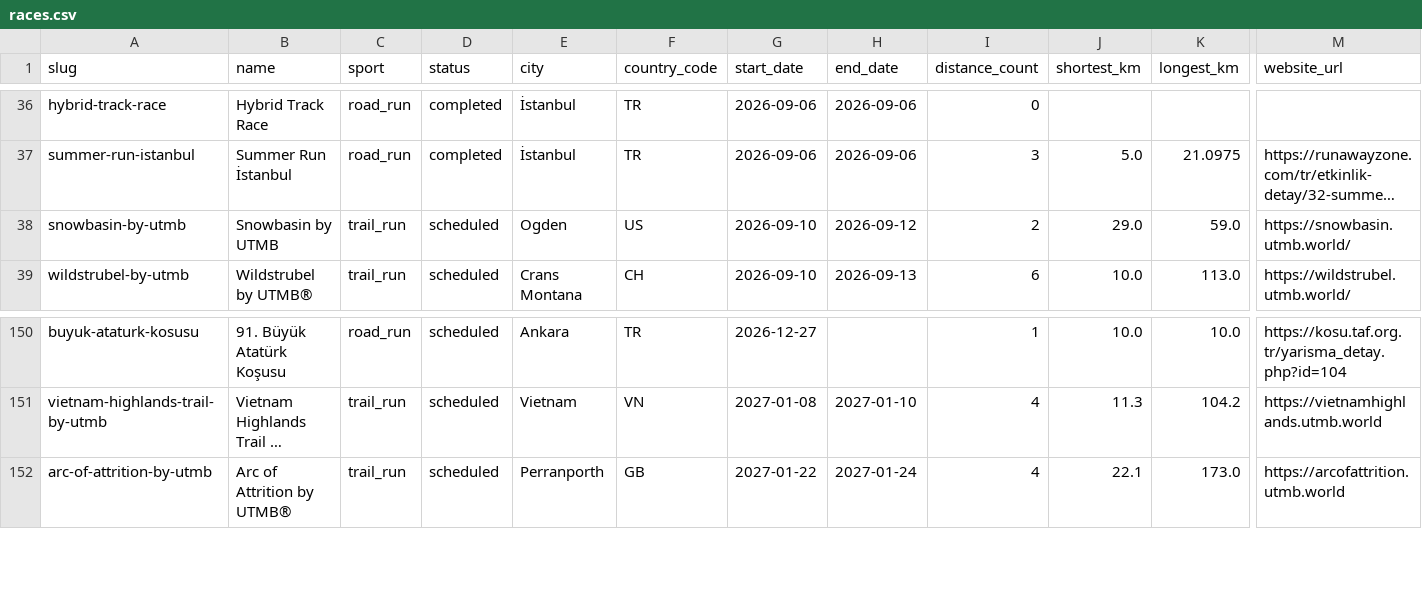
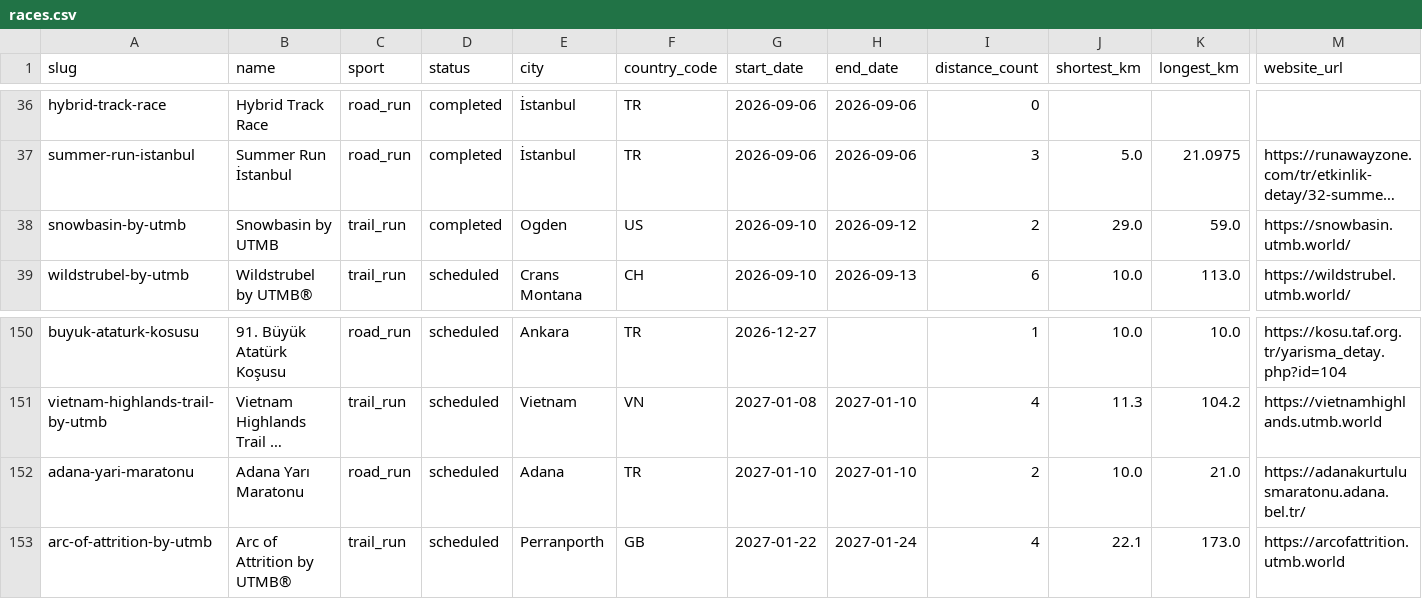
Before and after one commit to alparslandev/turkiye-yaris-takvimi, a CSV file: races.csv, drawn as a sheet; only a part is shown, gaps mark what is left out; long unchanged cells end in …; rows hold the shown columns only; the diff names each change by its address in the sheet, - before the commit and + after, or states it on an @@ line.

```diff
--- a/races.csv
+++ b/races.csv
-D38 (status): scheduled
+D38 (status): completed
+row 152: adana-yari-maratonu | Adana Yarı Maratonu | road_run | scheduled | Adana | TR | 2027-01-10 | 2027-01-10 | 2 | 10.0 | 21.0 | https://adanakurtulusmaratonu.adana.bel.tr/
```
Also changed, not shown: distances.csv, 2 other files.
